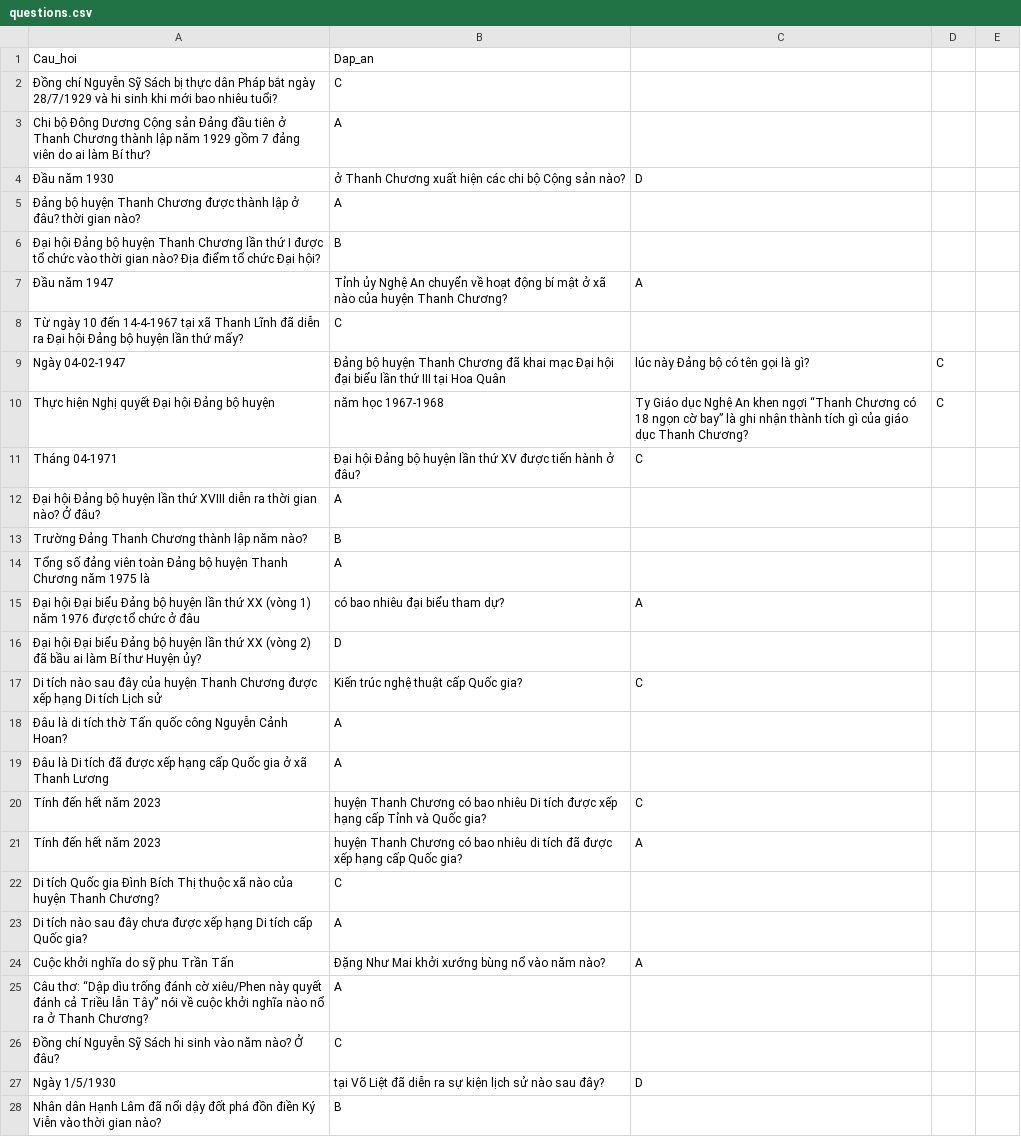
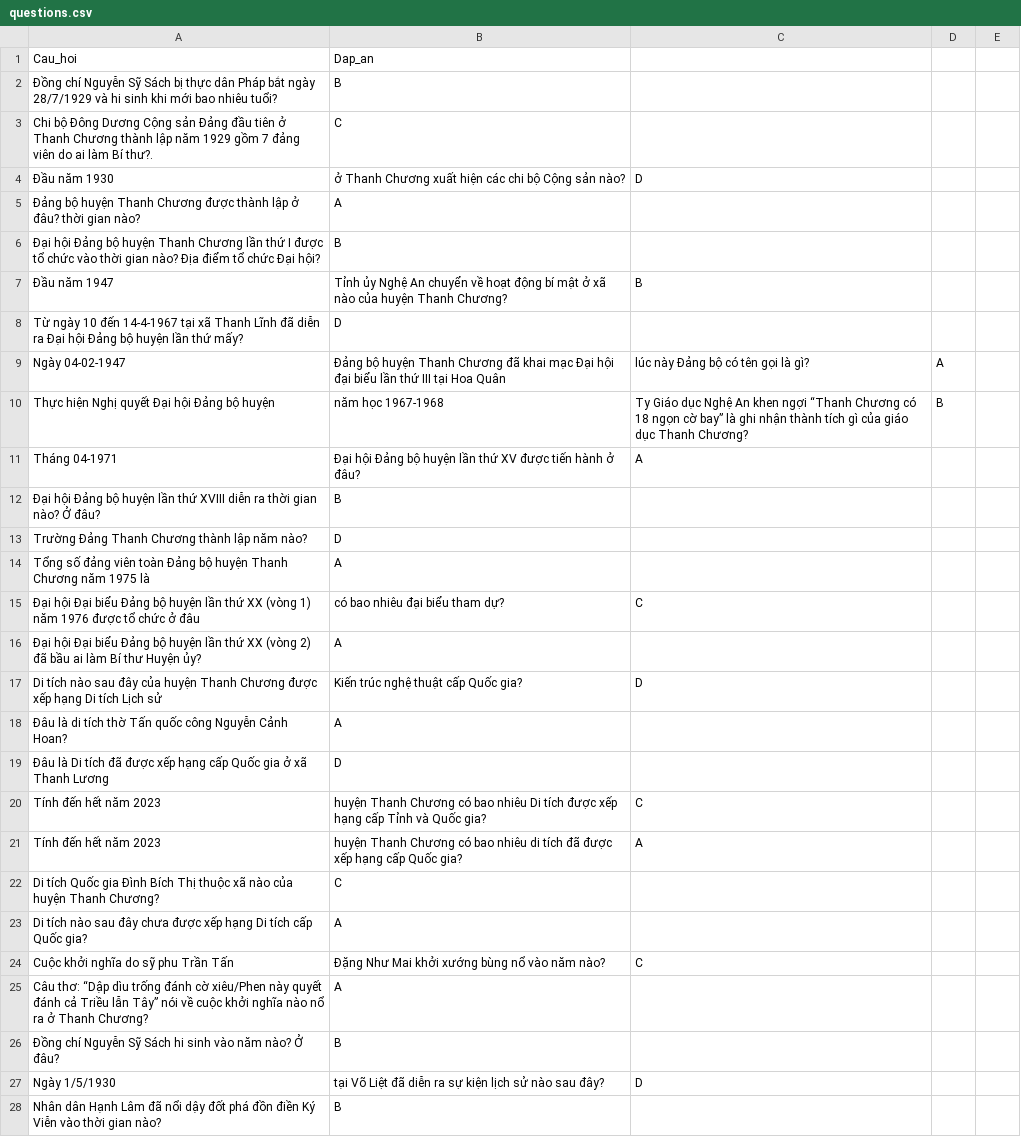
Before and after one commit to Huynguyenboiz/ATGT-Tools, a CSV file: questions.csv, drawn as a sheet; only a part is shown; the diff covers the shown part only.

Commit message:
questions.csv

```diff
--- a/questions.csv
+++ b/questions.csv
@@ -1,4 +1,4 @@
 Cau_hoi,Dap_an
-Đồng chí Nguyễn Sỹ Sách bị thực dân Pháp bắt ngày 28/7/1929 và hi sinh khi mới bao nhiêu tuổi?,C
-Chi bộ Đông Dương Cộng sản Đảng đầu tiên ở Thanh Chương thành lập năm 1929 gồm 7 đảng viên do ai làm Bí thư?,A
+Đồng chí Nguyễn Sỹ Sách bị thực dân Pháp bắt ngày 28/7/1929 và hi sinh khi mới bao nhiêu tuổi?,B
+Chi bộ Đông Dương Cộng sản Đảng đầu tiên ở Thanh Chương thành lập năm 1929 gồm 7 đảng viên do ai làm Bí thư?.,C
 Đầu năm 1930, ở Thanh Chương xuất hiện các chi bộ Cộng sản nào?,D
@@ -6,15 +6,15 @@ Chi bộ Đông Dương Cộng sản Đảng đầu tiên ở Thanh Chương th
 Đại hội Đảng bộ huyện Thanh Chương lần thứ I được tổ chức vào thời gian nào? Địa điểm tổ chức Đại hội?,B
-Đầu năm 1947, Tỉnh ủy Nghệ An chuyển về hoạt động bí mật ở xã nào của huyện Thanh Chương?,A
-Từ ngày 10 đến 14-4-1967 tại xã Thanh Lĩnh đã diễn ra Đại hội Đảng bộ huyện lần thứ mấy?,C
-Ngày 04-02-1947, Đảng bộ huyện Thanh Chương đã khai mạc Đại hội đại biểu lần thứ III tại Hoa Quân, lúc này Đảng bộ có tên gọi là gì?,C
-Thực hiện Nghị quyết Đại hội Đảng bộ huyện, năm học 1967-1968, Ty Giáo dục Nghệ An khen ngợi “Thanh Chương có 18 ngọn cờ bay” là ghi nhận thành tích gì của giáo dục Thanh Chương?,C
-Tháng 04-1971, Đại hội Đảng bộ huyện lần thứ XV được tiến hành ở đâu?,C
-Đại hội Đảng bộ huyện lần thứ XVIII diễn ra thời gian nào? Ở đâu?,A
-Trường Đảng Thanh Chương thành lập năm nào?,B
+Đầu năm 1947, Tỉnh ủy Nghệ An chuyển về hoạt động bí mật ở xã nào của huyện Thanh Chương?,B
+Từ ngày 10 đến 14-4-1967 tại xã Thanh Lĩnh đã diễn ra Đại hội Đảng bộ huyện lần thứ mấy?,D
+Ngày 04-02-1947, Đảng bộ huyện Thanh Chương đã khai mạc Đại hội đại biểu lần thứ III tại Hoa Quân, lúc này Đảng bộ có tên gọi là gì?,A
+Thực hiện Nghị quyết Đại hội Đảng bộ huyện, năm học 1967-1968, Ty Giáo dục Nghệ An khen ngợi “Thanh Chương có 18 ngọn cờ bay” là ghi nhận thành tích gì của giáo dục Thanh Chương?,B
+Tháng 04-1971, Đại hội Đảng bộ huyện lần thứ XV được tiến hành ở đâu?,A
+Đại hội Đảng bộ huyện lần thứ XVIII diễn ra thời gian nào? Ở đâu?,B
+Trường Đảng Thanh Chương thành lập năm nào?,D
 Tổng số đảng viên toàn Đảng bộ huyện Thanh Chương năm 1975 là,A
-Đại hội Đại biểu Đảng bộ huyện lần thứ XX (vòng 1) năm 1976 được tổ chức ở đâu, có bao nhiêu đại biểu tham dự?,A
-Đại hội Đại biểu Đảng bộ huyện lần thứ XX (vòng 2) đã bầu ai làm Bí thư Huyện ủy?,D
-Di tích nào sau đây của huyện Thanh Chương được xếp hạng Di tích Lịch sử, Kiến trúc nghệ thuật cấp Quốc gia?,C
+Đại hội Đại biểu Đảng bộ huyện lần thứ XX (vòng 1) năm 1976 được tổ chức ở đâu, có bao nhiêu đại biểu tham dự?,C
+Đại hội Đại biểu Đảng bộ huyện lần thứ XX (vòng 2) đã bầu ai làm Bí thư Huyện ủy?,A
+Di tích nào sau đây của huyện Thanh Chương được xếp hạng Di tích Lịch sử, Kiến trúc nghệ thuật cấp Quốc gia?,D
 Đâu là di tích thờ Tấn quốc công Nguyễn Cảnh Hoan?,A
-Đâu là Di tích đã được xếp hạng cấp Quốc gia ở xã Thanh Lương,A
+Đâu là Di tích đã được xếp hạng cấp Quốc gia ở xã Thanh Lương,D
 Tính đến hết năm 2023, huyện Thanh Chương có bao nhiêu Di tích được xếp hạng cấp Tỉnh và Quốc gia?,C
@@ -23,5 +23,5 @@ Di tích Quốc gia Đình Bích Thị thuộc xã nào của huyện Thanh Chư
 Di tích nào sau đây chưa được xếp hạng Di tích cấp Quốc gia?,A
-Cuộc khởi nghĩa do sỹ phu Trần Tấn, Đặng Như Mai khởi xướng bùng nổ vào năm nào?,A
+Cuộc khởi nghĩa do sỹ phu Trần Tấn, Đặng Như Mai khởi xướng bùng nổ vào năm nào?,C
 Câu thơ: “Dập dìu trống đánh cờ xiêu/Phen này quyết đánh cả Triều lẫn Tây” nói về cuộc khởi nghĩa nào nổ ra ở Thanh Chương?,A
-Đồng chí Nguyễn Sỹ Sách hi sinh vào năm nào? Ở đâu?,C
+Đồng chí Nguyễn Sỹ Sách hi sinh vào năm nào? Ở đâu?,B
 Ngày 1/5/1930, tại Võ Liệt đã diễn ra sự kiện lịch sử nào sau đây?,D
```
Also changed, not shown: 12 edited cells elsewhere in this file.
